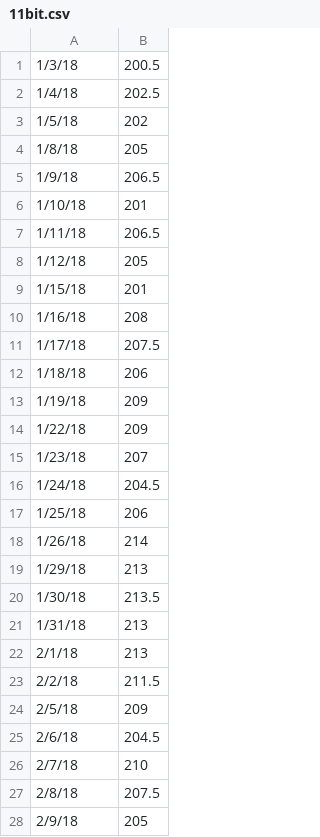
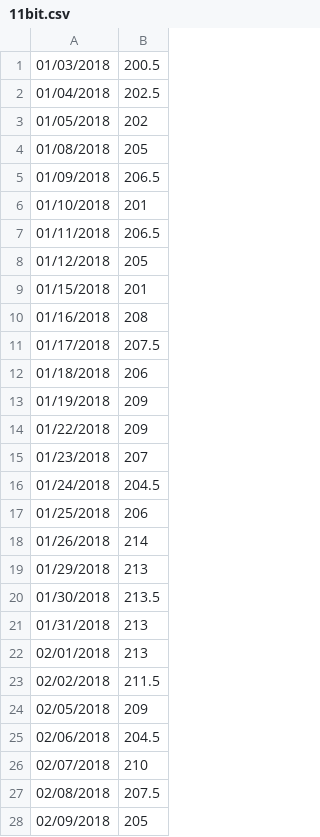
Before and after one commit to komluk/stock-scraper, a CSV file: src/files/11bit.csv, drawn as a sheet; only a part is shown; the diff covers the shown part only.

```diff
--- a/src/files/11bit.csv
+++ b/src/files/11bit.csv
@@ -1,28 +1,28 @@
-1/3/18,200.5
-1/4/18,202.5
-1/5/18,202
-1/8/18,205
-1/9/18,206.5
-1/10/18,201
-1/11/18,206.5
-1/12/18,205
-1/15/18,201
-1/16/18,208
-1/17/18,207.5
-1/18/18,206
-1/19/18,209
-1/22/18,209
-1/23/18,207
-1/24/18,204.5
-1/25/18,206
-1/26/18,214
-1/29/18,213
-1/30/18,213.5
-1/31/18,213
-2/1/18,213
-2/2/18,211.5
-2/5/18,209
-2/6/18,204.5
-2/7/18,210
-2/8/18,207.5
-2/9/18,205
+01/03/2018,200.5
+01/04/2018,202.5
+01/05/2018,202
+01/08/2018,205
+01/09/2018,206.5
+01/10/2018,201
+01/11/2018,206.5
+01/12/2018,205
+01/15/2018,201
+01/16/2018,208
+01/17/2018,207.5
+01/18/2018,206
+01/19/2018,209
+01/22/2018,209
+01/23/2018,207
+01/24/2018,204.5
+01/25/2018,206
+01/26/2018,214
+01/29/2018,213
+01/30/2018,213.5
+01/31/2018,213
+02/01/2018,213
+02/02/2018,211.5
+02/05/2018,209
+02/06/2018,204.5
+02/07/2018,210
+02/08/2018,207.5
+02/09/2018,205
```
Also changed, not shown: 34 edited cells elsewhere in this file, src/files/Amica.csv, src/files/Amrest.csv, 18 other files.
